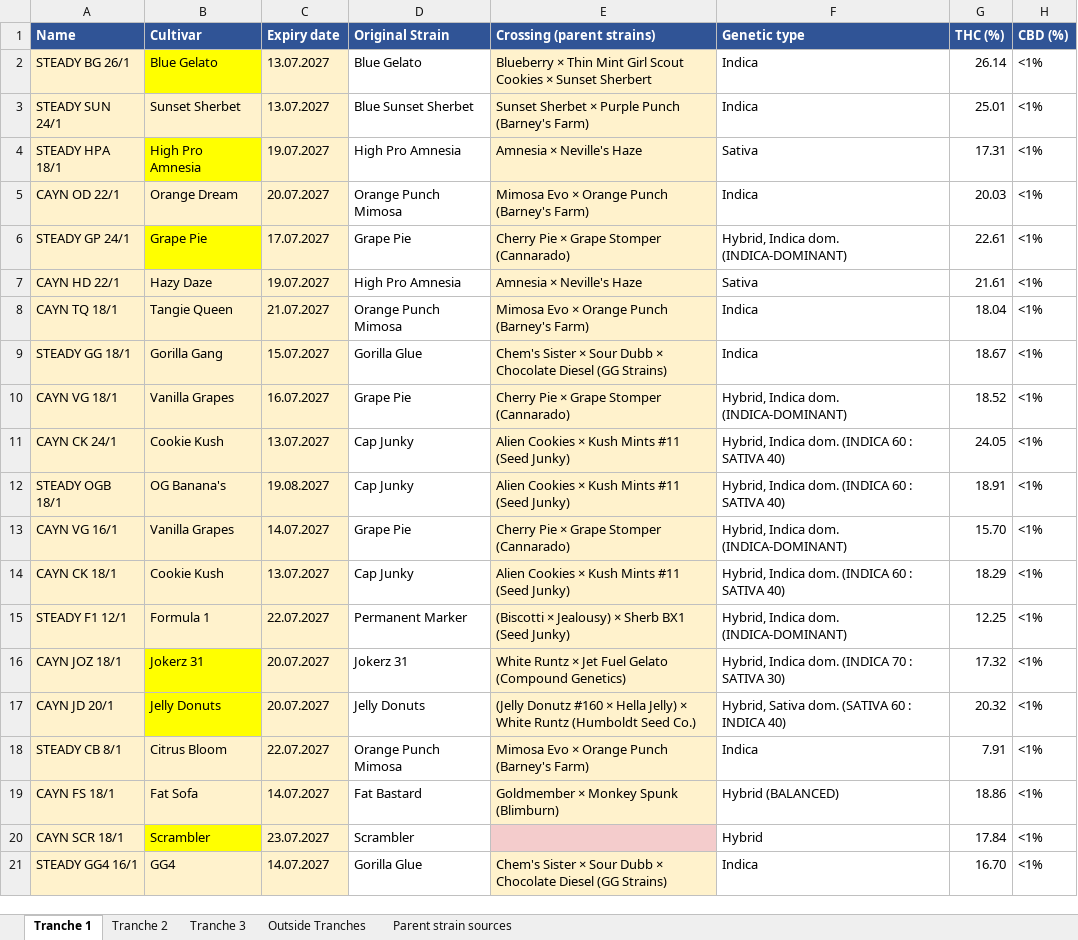
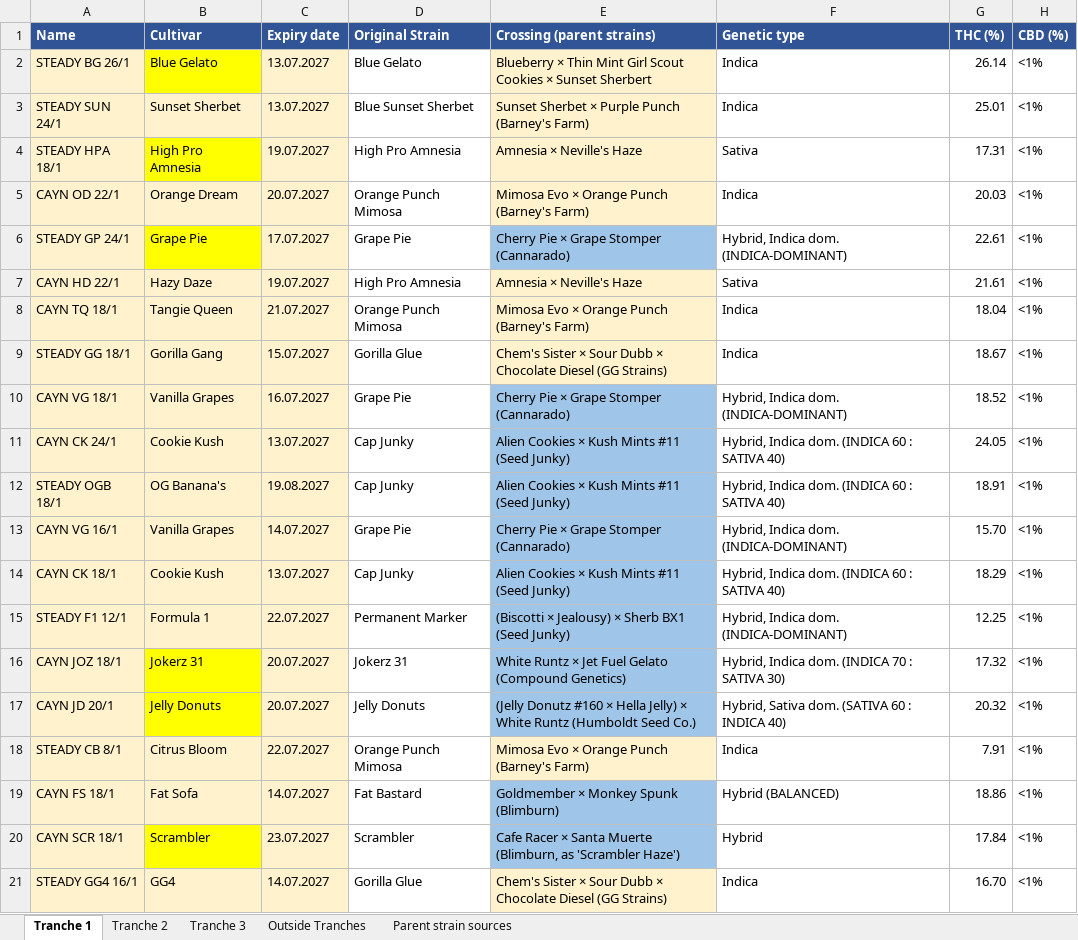
Before and after one commit to 3p4e/letta-stack, an Excel workbook: deliverables/qc_gap_analysis/DELIVER_2026-11-11_Strains_v9/PP_Production_Batches_T1_T2_T3_Strains_v9.xlsx, sheet Tranche 1, drawn as a sheet; values as stored, in another font and other column widths than the file's, no borders; the diff names each change by its address in the sheet, - before the commit and + after, or states it on an @@ line.

```diff
--- a/deliverables/qc_gap_analysis/DELIVER_2026-11-11_Strains_v9/PP_Production_Batches_T1_T2_T3_Strains_v9.xlsx (sheet Tranche 1)
+++ b/deliverables/qc_gap_analysis/DELIVER_2026-11-11_Strains_v9/PP_Production_Batches_T1_T2_T3_Strains_v9.xlsx (sheet Tranche 1)
-E6 fill: #FFF2CC
+E6 fill: #9FC5E8
-E10:E17 fill: #FFF2CC
+E10:E17 fill: #9FC5E8
-E19 fill: #FFF2CC
+E19 fill: #9FC5E8
-E20 (Crossing (parent strains)): (empty)
+E20 (Crossing (parent strains)): Cafe Racer × Santa Muerte (Blimburn, as 'Scrambler Haze')
-E20 fill: #F4CCCC
+E20 fill: #9FC5E8
```
Also changed, not shown: sheet Parent strain sources, sheet Tranche 2, sheet Tranche 3, sheet Outside Tranches.
